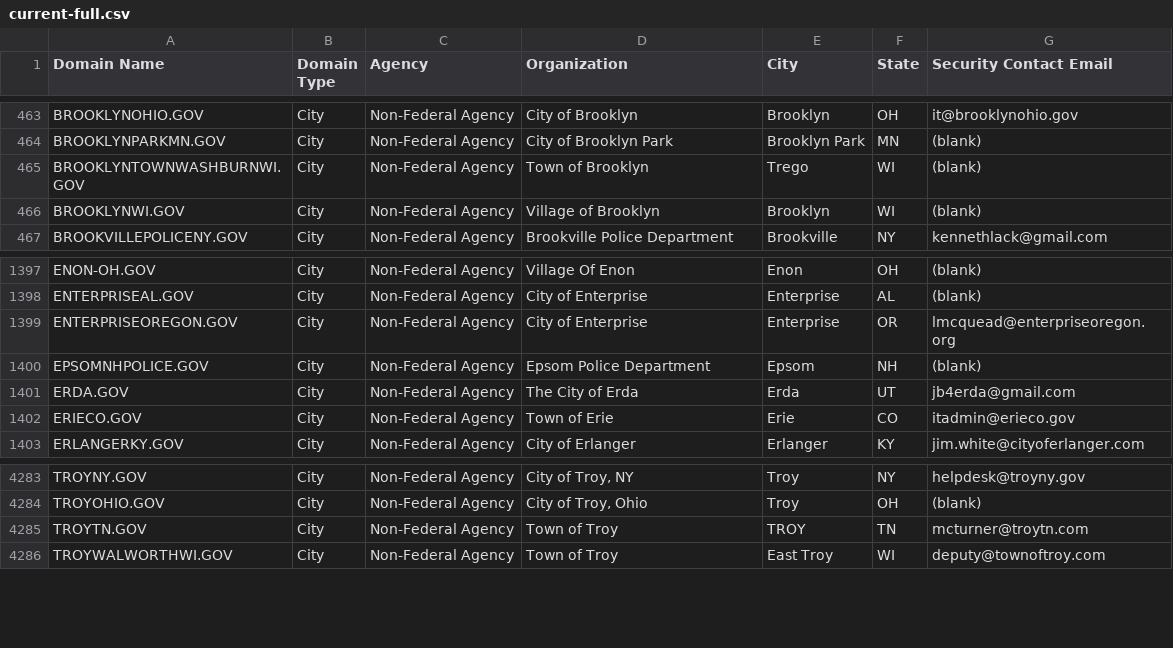
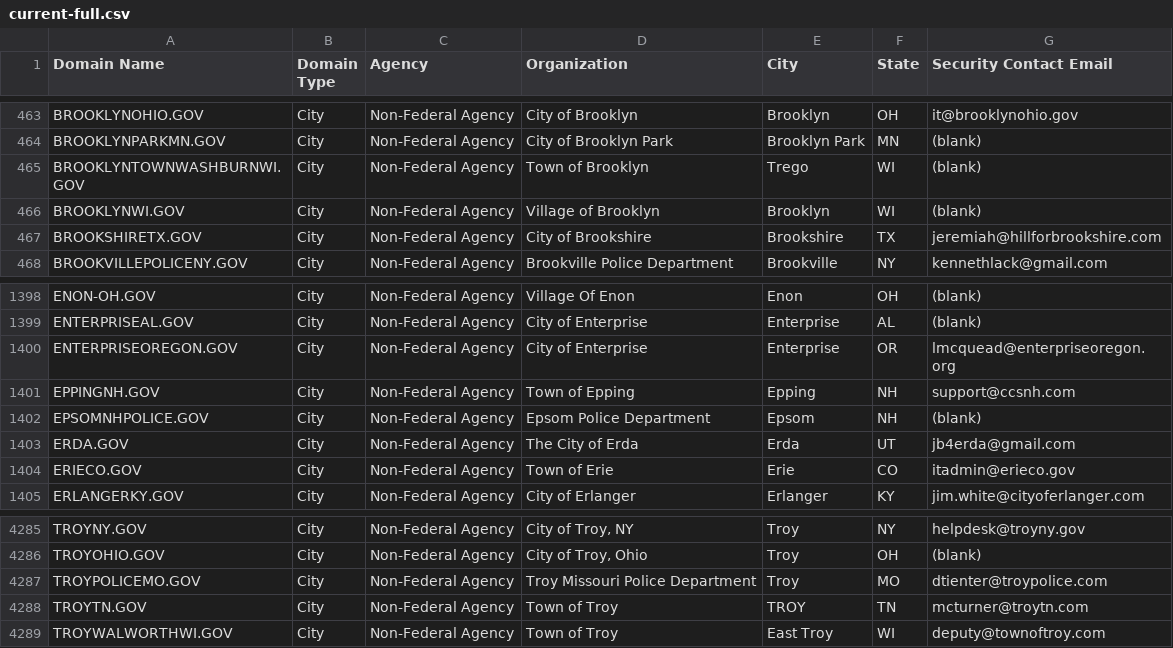
Before and after one commit to cisagov/dotgov-data, a CSV file: current-full.csv, drawn as a sheet; only a part is shown, gaps mark what is left out; the diff names each change by its address in the sheet, - before the commit and + after, or states it on an @@ line.

Commit message:
Flat: latest data (2023-11-10T06:10:07.219Z) {   "date": "2023-11-10T06:10:07.219Z",   "files": [     {       "name": "current-full.csv",       "deltaBytes": 290,       "source": "https://domains.dotgov.gov/dotgov-web/publicreports/current-full"     }   ] }

```diff
--- a/current-full.csv
+++ b/current-full.csv
+row 467: BROOKSHIRETX.GOV | City | Non-Federal Agency | City of Brookshire | Brookshire | TX | jeremiah@hillforbrookshire.com
+row 1401: EPPINGNH.GOV | City | Non-Federal Agency | Town of Epping | Epping | NH | support@ccsnh.com
+row 4287: TROYPOLICEMO.GOV | City | Non-Federal Agency | Troy Missouri Police Department | Troy | MO | dtienter@troypolice.com
```
